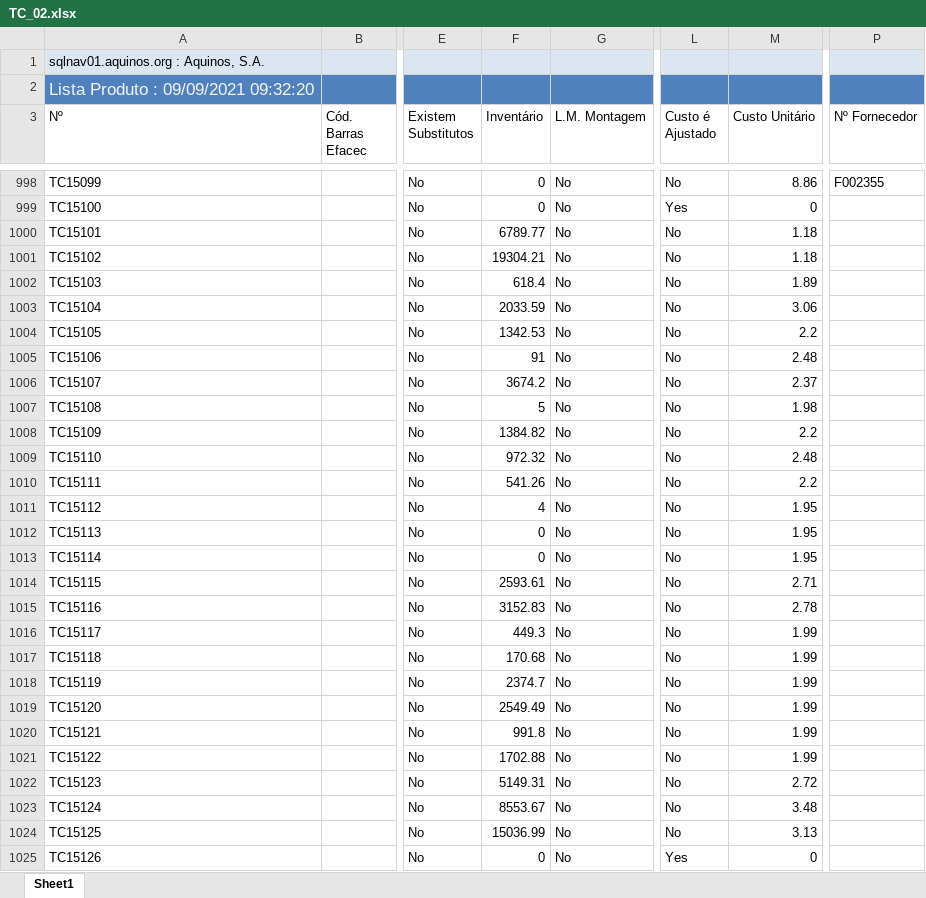
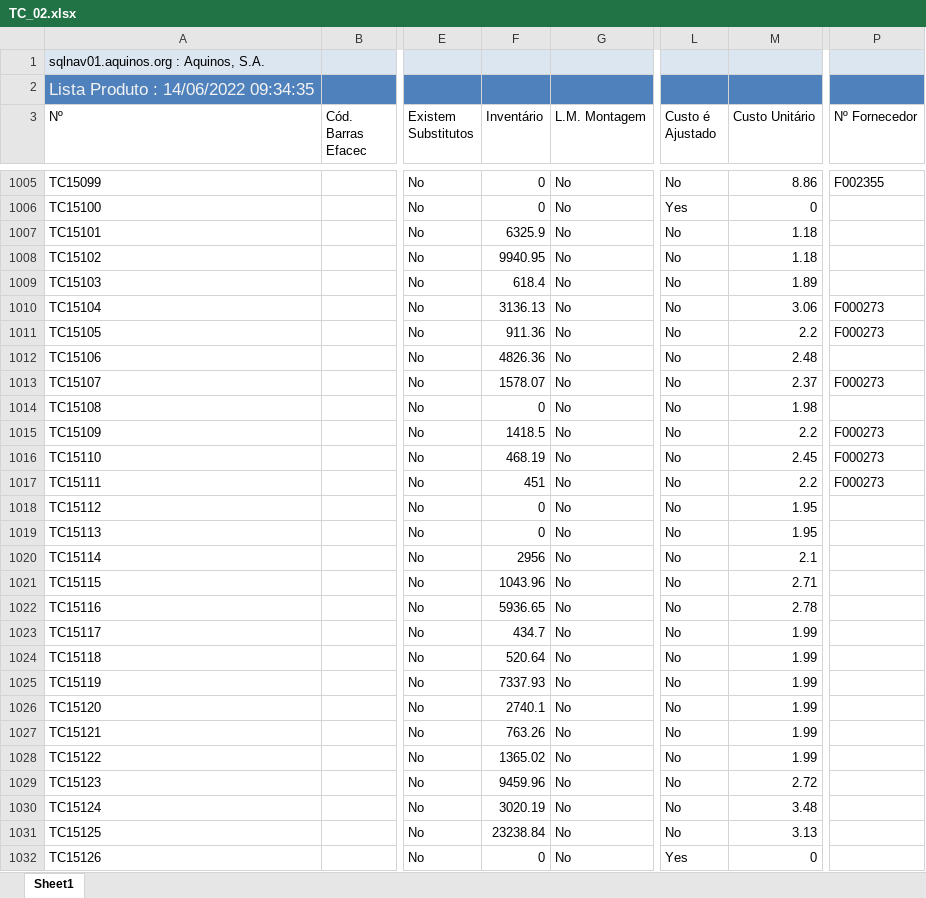
Before and after one commit to WirsoDev/rexBot, an Excel workbook: EXCEL LIBS/TC_02.xlsx, sheet Sheet1, drawn as a sheet; only a part is shown, gaps mark what is left out; values as stored, in another font and other column widths than the file's, no borders; table styles not drawn; addresses are those after the commit; the diff covers the shown part only; the diff names each change by its address in the sheet, - before the commit and + after, or states it on an @@ line.

```diff
--- a/EXCEL LIBS/TC_02.xlsx (sheet Sheet1)
+++ b/EXCEL LIBS/TC_02.xlsx (sheet Sheet1)
-A2 (Nº): Lista Produto : 09/09/2021 09:32:20
+A2 (Nº): Lista Produto : 14/06/2022 09:34:35
-F1007 (Inventário): 6789.77
+F1007 (Inventário): 6325.9
-F1008 (Inventário): 19304.21
+F1008 (Inventário): 9940.95
-F1010 (Inventário): 2033.59
+F1010 (Inventário): 3136.13
-P1010:P1011 (Nº Fornecedor): (empty)
+P1010:P1011 (Nº Fornecedor): F000273
-F1011 (Inventário): 1342.53
+F1011 (Inventário): 911.36
-F1012 (Inventário): 91
+F1012 (Inventário): 4826.36
-F1013 (Inventário): 3674.2
+F1013 (Inventário): 1578.07
-P1013 (Nº Fornecedor): (empty)
+P1013 (Nº Fornecedor): F000273
-F1014 (Inventário): 5
+F1014 (Inventário): 0
-F1015 (Inventário): 1384.82
+F1015 (Inventário): 1418.5
-P1015:P1017 (Nº Fornecedor): (empty)
+P1015:P1017 (Nº Fornecedor): F000273
-F1016 (Inventário): 972.32
+F1016 (Inventário): 468.19
-M1016 (Custo Unitário): 2.48
+M1016 (Custo Unitário): 2.45
-F1017 (Inventário): 541.26
+F1017 (Inventário): 451
-F1018 (Inventário): 4
+F1018 (Inventário): 0
-F1020 (Inventário): 0
+F1020 (Inventário): 2956
-M1020 (Custo Unitário): 1.95
+M1020 (Custo Unitário): 2.1
-F1021 (Inventário): 2593.61
+F1021 (Inventário): 1043.96
-F1022 (Inventário): 3152.83
+F1022 (Inventário): 5936.65
-F1023 (Inventário): 449.3
+F1023 (Inventário): 434.7
-F1024 (Inventário): 170.68
+F1024 (Inventário): 520.64
-F1025 (Inventário): 2374.7
+F1025 (Inventário): 7337.93
-F1026 (Inventário): 2549.49
+F1026 (Inventário): 2740.1
-F1027 (Inventário): 991.8
+F1027 (Inventário): 763.26
-F1028 (Inventário): 1702.88
+F1028 (Inventário): 1365.02
-F1029 (Inventário): 5149.31
+F1029 (Inventário): 9459.96
-F1030 (Inventário): 8553.67
+F1030 (Inventário): 3020.19
-F1031 (Inventário): 15036.99
+F1031 (Inventário): 23238.84
```
Also changed, not shown: 53 added rows and 715 edited cells elsewhere in this sheet, EXCEL LIBS/MODELOS.xlsx, EXCEL LIBS/tc_oldlist.xlsx.
